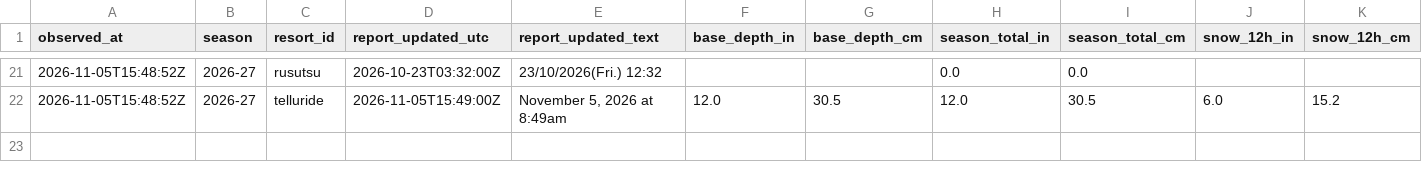
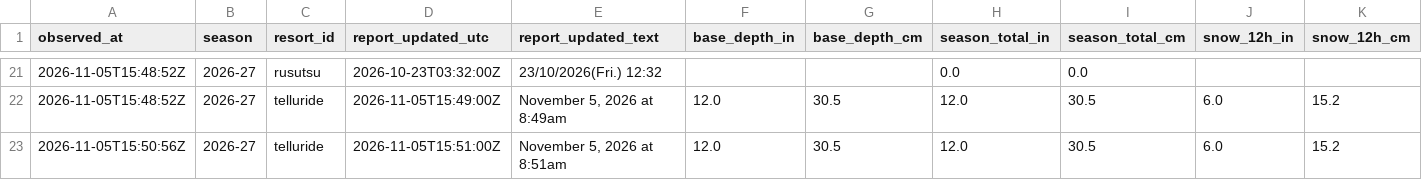
Before and after one commit to ajschumacher/snowd, a CSV file: data/snow_2026-27.csv, drawn as a sheet; only a part is shown, gaps mark what is left out; rows hold the shown columns only; the diff names each change by its address in the sheet, - before the commit and + after, or states it on an @@ line.

```diff
--- a/data/snow_2026-27.csv
+++ b/data/snow_2026-27.csv
+row 23: 2026-11-05T15:50:56Z | 2026-27 | telluride | 2026-11-05T15:51:00Z | November 5, 2026 at 8:51am | 12.0 | 30.5 | 12.0 | 30.5 | 6.0 | 15.2
```
Also changed, not shown: data/forecast_2026-27.csv, 1 other file.
